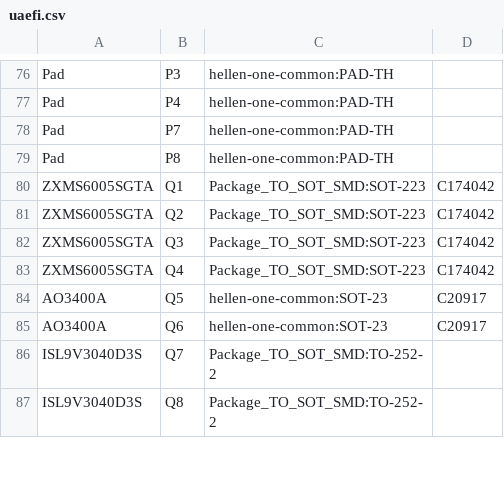
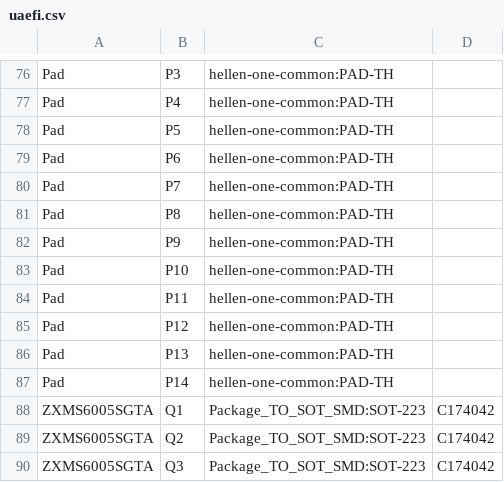
Before and after one commit to rusefi/uaefi, a CSV file: gerber/uaefi.csv, drawn as a sheet; only a part is shown, gaps mark what is left out; the shorter side is filled out with more unchanged rows; the diff names each change by its address in the sheet, - before the commit and + after, or states it on an @@ line.

```diff
--- a/gerber/uaefi.csv
+++ b/gerber/uaefi.csv
+row 78: Pad | P5 | hellen-one-common:PAD-TH
+row 79: Pad | P6 | hellen-one-common:PAD-TH
+row 82: Pad | P9 | hellen-one-common:PAD-TH
+row 83: Pad | P10 | hellen-one-common:PAD-TH
+row 84: Pad | P11 | hellen-one-common:PAD-TH
+row 85: Pad | P12 | hellen-one-common:PAD-TH
+row 86: Pad | P13 | hellen-one-common:PAD-TH
+row 87: Pad | P14 | hellen-one-common:PAD-TH
```
Also changed, not shown: gerber/uaefi-all-pos.csv, 16 other files.
